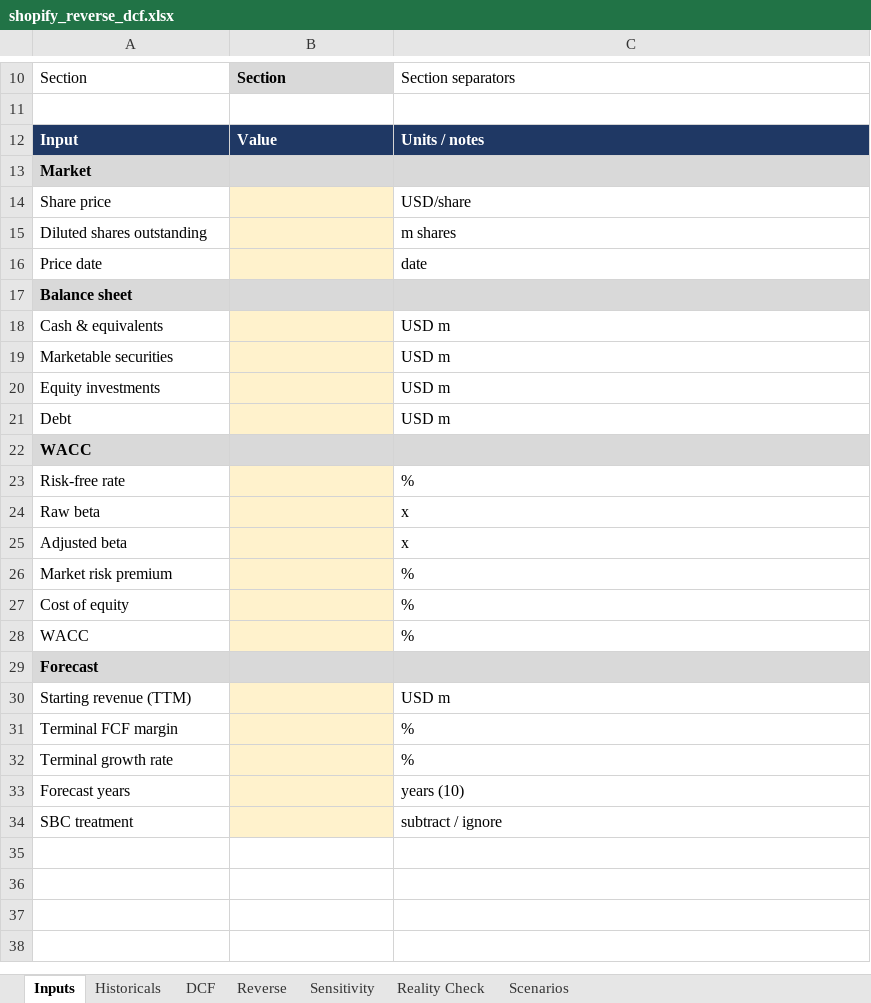
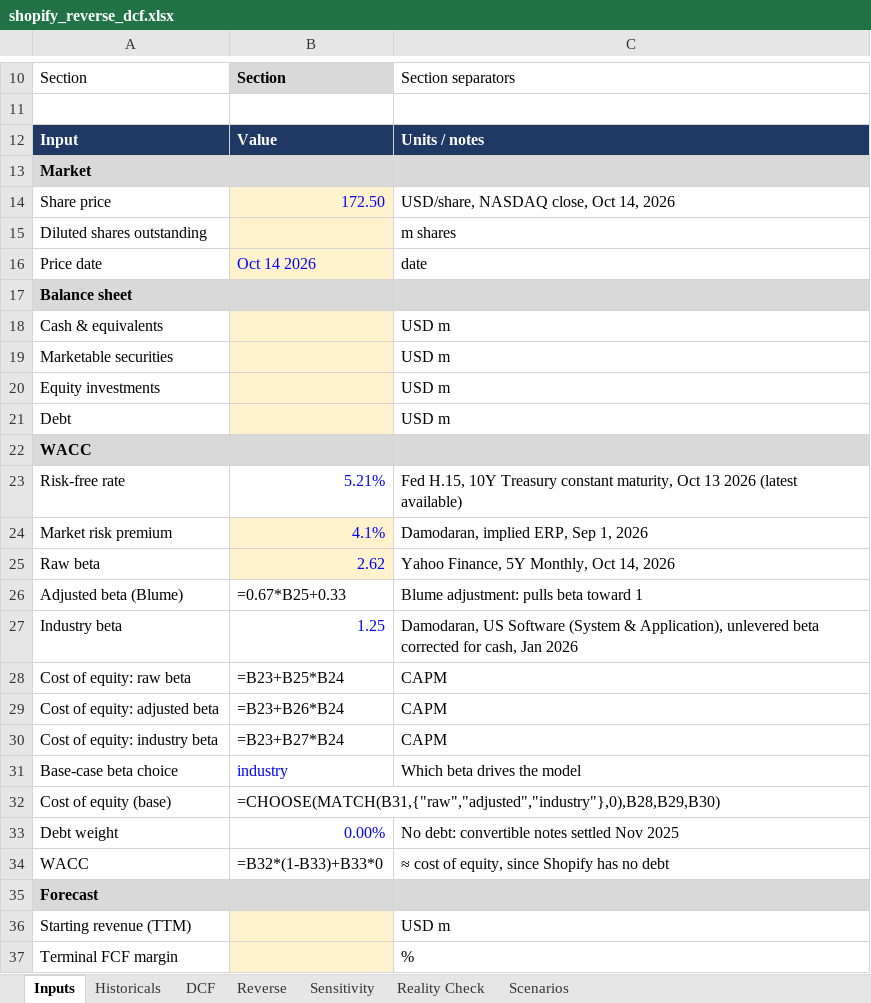
Before and after one commit to paulshyamala/shopify-reverse-dcf, an Excel workbook: model/shopify_reverse_dcf.xlsx, sheet Inputs, drawn as a sheet; only a part is shown, gaps mark what is left out; the shorter side is filled out with more unchanged rows; values as stored, in another font and other column widths than the file's, no borders; formulas without a stored value are shown as written; removed rows and columns are numbered as before the commit, all else as after; the diff names each change by its address in the sheet, - before the commit and + after, or states it on an @@ line.

Commit message:
Inputs: WACC block with three CAPM versions

```diff
--- a/model/shopify_reverse_dcf.xlsx (sheet Inputs)
+++ b/model/shopify_reverse_dcf.xlsx (sheet Inputs)
-B14: (empty)
+B14: 172.50
-C14: USD/share
+C14: USD/share, NASDAQ close, Oct 14, 2026
-B16: (empty)
+B16: Oct 14 2026
-B23: (empty)
+B23: 5.21%
-B23 fill: #FFF2CC
+B23 fill: none
-C23: %
+C23: Fed H.15, 10Y Treasury constant maturity, Oct 13 2026 (latest available)
-row 24: Raw beta |  | x
-row 25: Adjusted beta |  | x
-B24: (empty)
+B24: 4.1%
-C24: %
+C24: Damodaran, implied ERP, Sep 1, 2026
-row 27: Cost of equity |  | %
+row 25: Raw beta | 2.62 | Yahoo Finance, 5Y Monthly, Oct 14, 2026
+row 26: Adjusted beta (Blume) | =0.67*B25+0.33 | Blume adjustment: pulls beta toward 1
+row 27: Industry beta | 1.25 | Damodaran, US Software (System & Application), unlevered beta corrected for cash, Jan 2026
+row 28: Cost of equity: raw beta | =B23+B25*B24 | CAPM
+row 29: Cost of equity: adjusted beta | =B23+B26*B24 | CAPM
+row 30: Cost of equity: industry beta | =B23+B27*B24 | CAPM
+row 31: Base-case beta choice | industry | Which beta drives the model
+row 32: Cost of equity (base) | =CHOOSE(MATCH(B31,{"raw","adjusted","industry"},0),B28,B29,B30)
+row 33: Debt weight | 0.00% | No debt: convertible notes settled Nov 2025
-B34: (empty)
+B34: =B32*(1-B33)+B33*0
-B34 fill: #FFF2CC
+B34 fill: none
-C34: %
+C34: ≈ cost of equity, since Shopify has no debt
```
Also changed, not shown: 1 other file.
